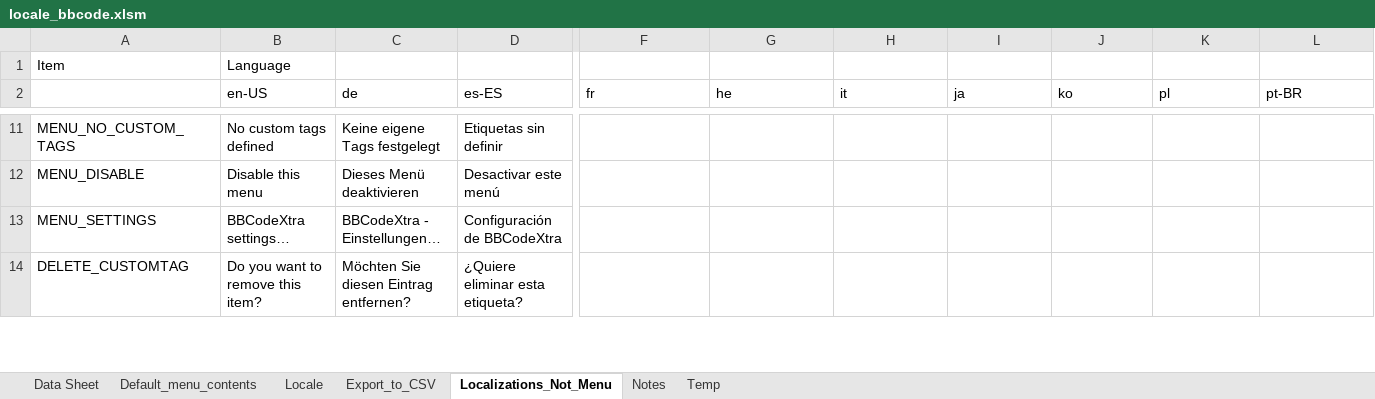
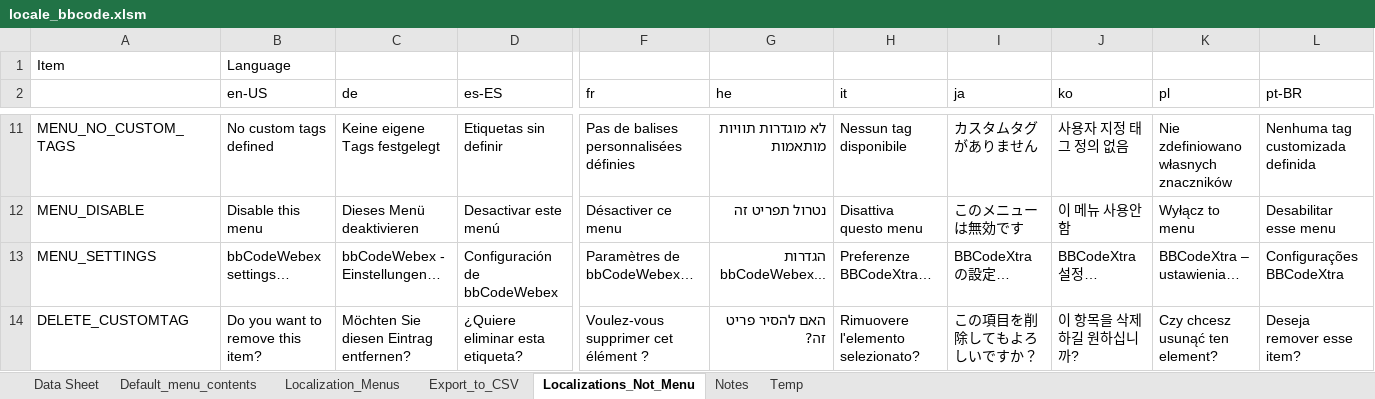
Before and after one commit to msaroff/bbCodeWebEx, an Excel workbook: locale_bbcode.xlsm, sheet Localizations_Not_Menu, drawn as a sheet; only a part is shown, gaps mark what is left out; values as stored, in another font and other column widths than the file's, no borders; the diff covers the shown part only; the diff names each change by its address in the sheet, - before the commit and + after, or states it on an @@ line.

Commit message:
Update locale_bbcode.xlsm

```diff
--- a/locale_bbcode.xlsm (sheet Localizations_Not_Menu)
+++ b/locale_bbcode.xlsm (sheet Localizations_Not_Menu)
-sheet tab: Locale
+sheet tab: Localization_Menus
-F11 (fr): (empty)
+F11 (fr): Pas de balises personnalisées définies
-G11 (he): (empty)
+G11 (he): לא מוגדרות תוויות מותאמות
-H11 (it): (empty)
+H11 (it): Nessun tag disponibile
-I11 (ja): (empty)
+I11 (ja): カスタムタグがありません
-J11 (ko): (empty)
+J11 (ko): 사용자 지정 태그 정의 없음
-K11 (pl): (empty)
+K11 (pl): Nie zdefiniowano własnych znaczników
-L11 (pt-BR): (empty)
+L11 (pt-BR): Nenhuma tag customizada definida
-F12 (fr): (empty)
+F12 (fr): Désactiver ce menu
-G12 (he): (empty)
+G12 (he): נטרול תפריט זה
-H12 (it): (empty)
+H12 (it): Disattiva questo menu
-I12 (ja): (empty)
+I12 (ja): このメニューは無効です
-J12 (ko): (empty)
+J12 (ko): 이 메뉴 사용안함
-K12 (pl): (empty)
+K12 (pl): Wyłącz to menu
-L12 (pt-BR): (empty)
+L12 (pt-BR): Desabilitar esse menu
-B13 (en-US): BBCodeXtra settings…
+B13 (en-US): bbCodeWebex settings…
-C13 (de): BBCodeXtra - Einstellungen…
+C13 (de): bbCodeWebex - Einstellungen…
-D13 (es-ES): Configuración de BBCodeXtra
+D13 (es-ES): Configuración de bbCodeWebex
-F13 (fr): (empty)
+F13 (fr): Paramètres de bbCodeWebex…
-G13 (he): (empty)
+G13 (he): הגדרות bbCodeWebex...
-H13 (it): (empty)
+H13 (it): Preferenze BBCodeXtra…
-I13 (ja): (empty)
+I13 (ja): BBCodeXtra の設定…
-J13 (ko): (empty)
+J13 (ko): BBCodeXtra 설정…
-K13 (pl): (empty)
+K13 (pl): BBCodeXtra – ustawienia…
-L13 (pt-BR): (empty)
+L13 (pt-BR): Configurações BBCodeXtra
-F14 (fr): (empty)
+F14 (fr): Voulez-vous supprimer cet élément ?
-G14 (he): (empty)
+G14 (he): האם להסיר פריט זה?
-H14 (it): (empty)
+H14 (it): Rimuovere l'elemento selezionato?
-I14 (ja): (empty)
+I14 (ja): この項目を削除してもよろしいですか？
-J14 (ko): (empty)
+J14 (ko): 이 항목을 삭제하길 원하십니까?
-K14 (pl): (empty)
+K14 (pl): Czy chcesz usunąć ten element?
-L14 (pt-BR): (empty)
+L14 (pt-BR): Deseja remover esse item?
```
Also changed, not shown: 2 removed rows and 366 edited cells elsewhere in this sheet, sheet Export_to_CSV, formulas that keep their value.
